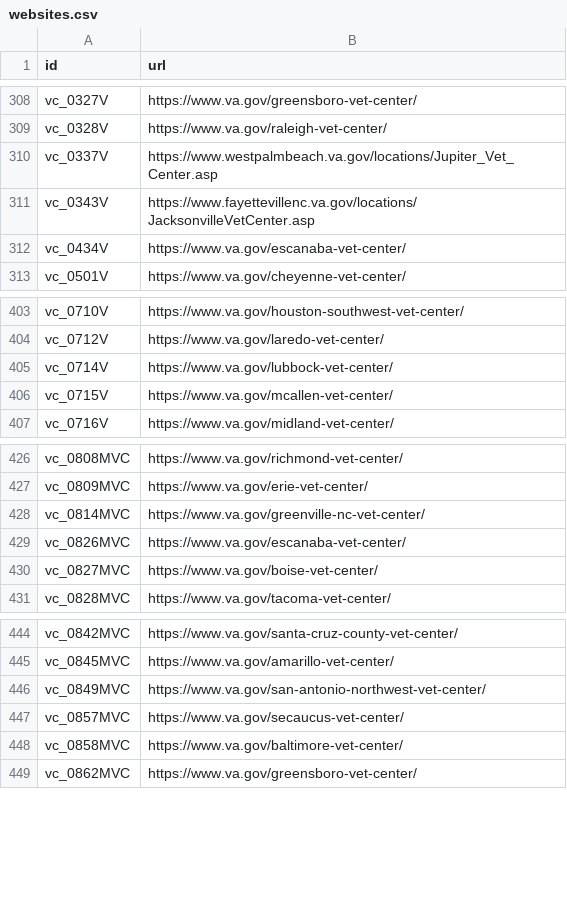
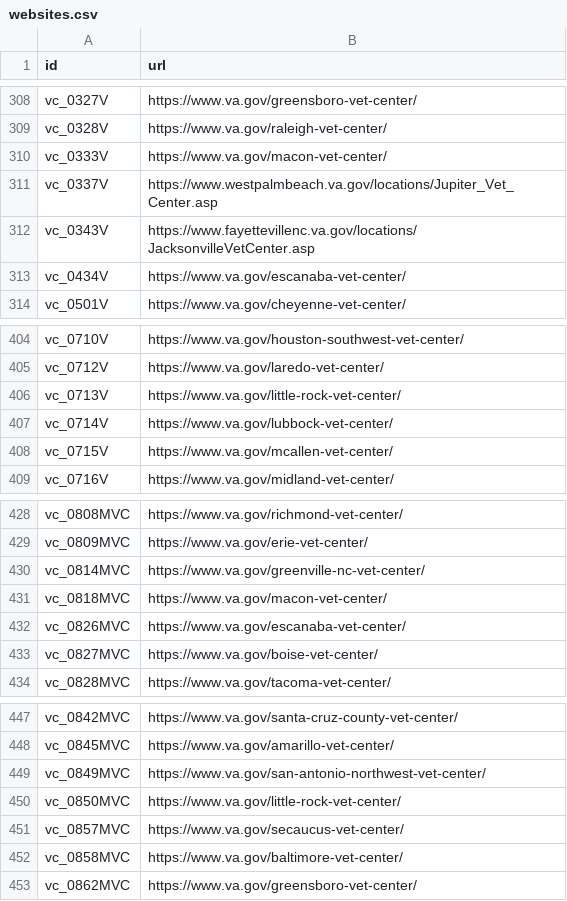
Before and after one commit to omahane/lighthouse-facilities, a CSV file: facilities/src/main/resources/websites.csv, drawn as a sheet; only a part is shown, gaps mark what is left out.

Commit message:
Updated URLs for facilities migrated to Drupal.

```diff
--- a/facilities/src/main/resources/websites.csv
+++ b/facilities/src/main/resources/websites.csv
@@ -309,2 +309,3 @@ vc_0327V,https://www.va.gov/greensboro-vet-center/
 vc_0328V,https://www.va.gov/raleigh-vet-center/
+vc_0333V,https://www.va.gov/macon-vet-center/
 vc_0337V,https://www.westpalmbeach.va.gov/locations/Jupiter_Vet_Center.asp
@@ -404,2 +405,3 @@ vc_0710V,https://www.va.gov/houston-southwest-vet-center/
 vc_0712V,https://www.va.gov/laredo-vet-center/
+vc_0713V,https://www.va.gov/little-rock-vet-center/
 vc_0714V,https://www.va.gov/lubbock-vet-center/
@@ -428,2 +430,3 @@ vc_0809MVC,https://www.va.gov/erie-vet-center/
 vc_0814MVC,https://www.va.gov/greenville-nc-vet-center/
+vc_0818MVC,https://www.va.gov/macon-vet-center/
 vc_0826MVC,https://www.va.gov/escanaba-vet-center/
@@ -446,2 +449,3 @@ vc_0845MVC,https://www.va.gov/amarillo-vet-center/
 vc_0849MVC,https://www.va.gov/san-antonio-northwest-vet-center/
+vc_0850MVC,https://www.va.gov/little-rock-vet-center/
 vc_0857MVC,https://www.va.gov/secaucus-vet-center/
```
